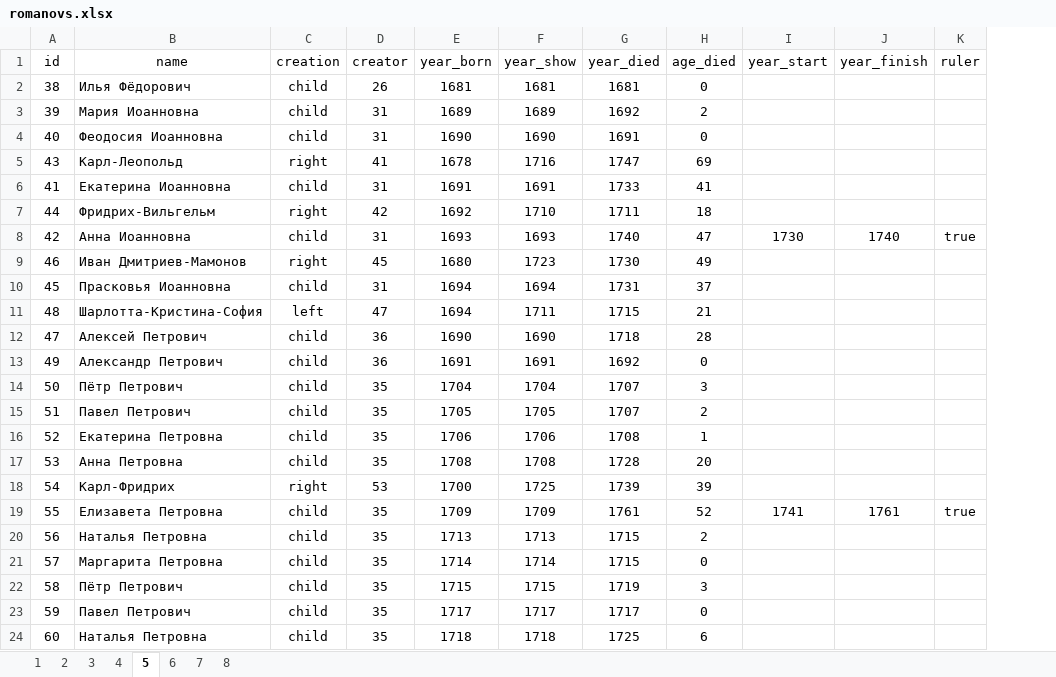
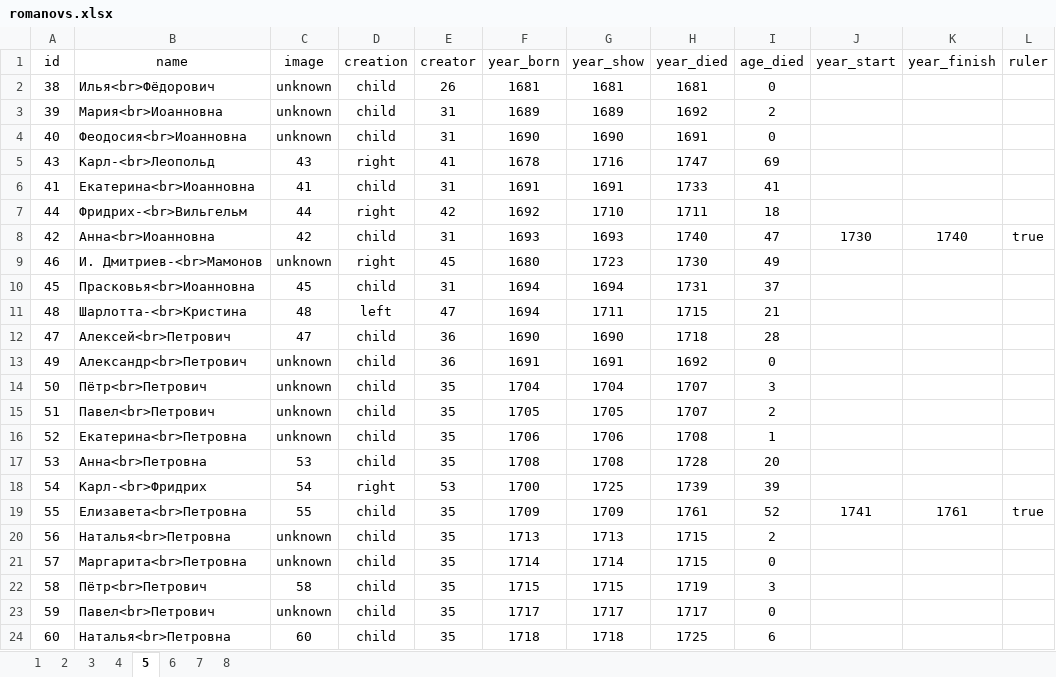
Before and after one commit to fak1kondrashov24/romanovs, an Excel workbook: src/romanovs.xlsx, sheet 5, drawn as a sheet; only a part is shown; values as stored, in another font and other column widths than the file's, no borders; the diff names each change by its address in the sheet, - before the commit and + after, or states it on an @@ line.

```diff
--- a/src/romanovs.xlsx (sheet 5)
+++ b/src/romanovs.xlsx (sheet 5)
+column C (image), rows 2-24: unknown | unknown | unknown | 43 | 41 | 44 | 42 | unknown | 45 | 48 | 47 | unknown | unknown | unknown | unknown | 53 | 54 | 55 | unknown | unknown | 58 | unknown | 60
-B2 (name): Илья Фёдорович
+B2 (name): Илья<br>Фёдорович
-B3 (name): Мария Иоанновна
+B3 (name): Мария<br>Иоанновна
-B4 (name): Феодосия Иоанновна
+B4 (name): Феодосия<br>Иоанновна
-B5 (name): Карл-Леопольд
+B5 (name): Карл-<br>Леопольд
-B6 (name): Екатерина Иоанновна
+B6 (name): Екатерина<br>Иоанновна
-B7 (name): Фридрих-Вильгельм
+B7 (name): Фридрих-<br>Вильгельм
-B8 (name): Анна Иоанновна
+B8 (name): Анна<br>Иоанновна
-B9 (name): Иван Дмитриев-Мамонов
+B9 (name): И. Дмитриев-<br>Мамонов
-B10 (name): Прасковья Иоанновна
+B10 (name): Прасковья<br>Иоанновна
-B11 (name): Шарлотта-Кристина-София
+B11 (name): Шарлотта-<br>Кристина
-B12 (name): Алексей Петрович
+B12 (name): Алексей<br>Петрович
-B13 (name): Александр Петрович
+B13 (name): Александр<br>Петрович
-B14 (name): Пётр Петрович
+B14 (name): Пётр<br>Петрович
-B15 (name): Павел Петрович
+B15 (name): Павел<br>Петрович
-B16 (name): Екатерина Петровна
+B16 (name): Екатерина<br>Петровна
-B17 (name): Анна Петровна
+B17 (name): Анна<br>Петровна
-B18 (name): Карл-Фридрих
+B18 (name): Карл-<br>Фридрих
-B19 (name): Елизавета Петровна
+B19 (name): Елизавета<br>Петровна
-B20 (name): Наталья Петровна
+B20 (name): Наталья<br>Петровна
-B21 (name): Маргарита Петровна
+B21 (name): Маргарита<br>Петровна
-B22 (name): Пётр Петрович
+B22 (name): Пётр<br>Петрович
-B23 (name): Павел Петрович
+B23 (name): Павел<br>Петрович
-B24 (name): Наталья Петровна
+B24 (name): Наталья<br>Петровна
```
Also changed, not shown: sheet 4, sheet 8, sheet 3, sheet 6, sheet 7, sheet 2, 1 more sheet, src/history.xlsx, 9 other files.
